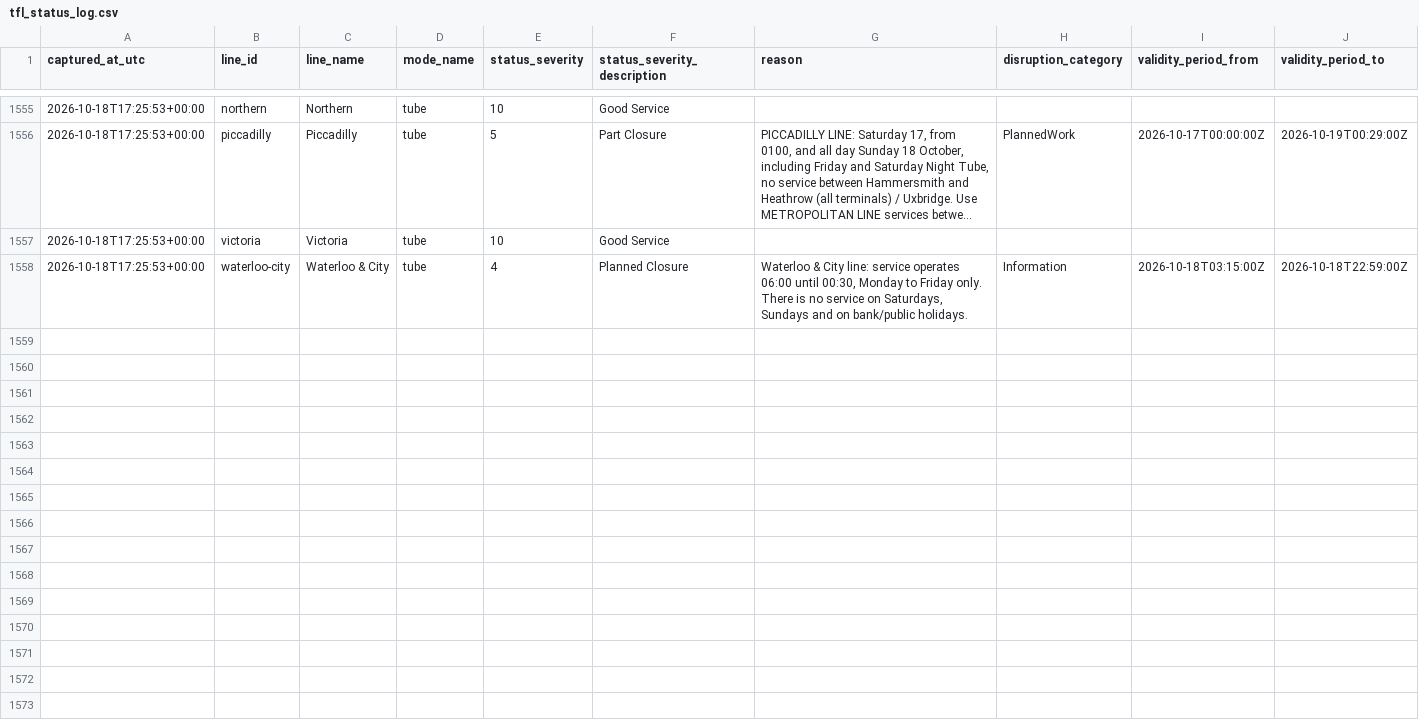
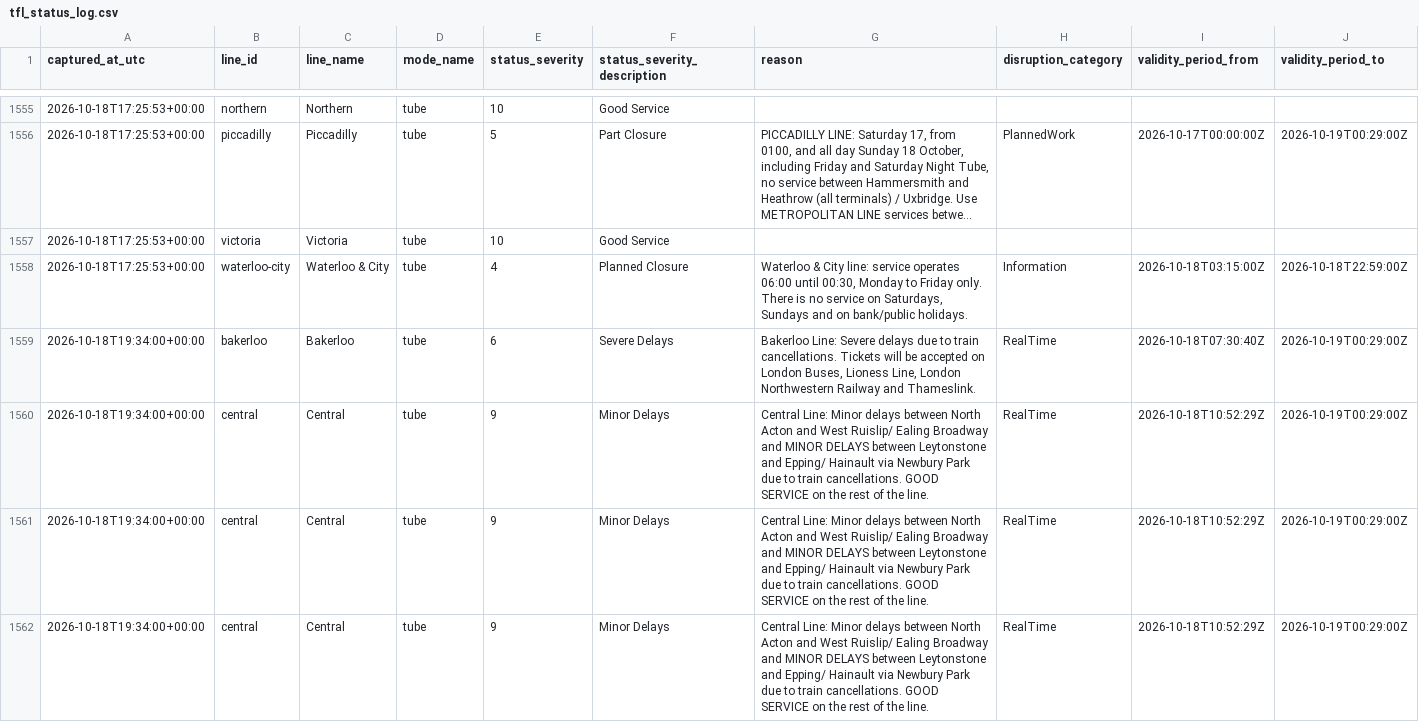
Before and after one commit to hitanshu8141/tfl-delay-dashboard, a CSV file: tfl_status_log.csv, drawn as a sheet; only a part is shown, gaps mark what is left out; long unchanged cells end in …; the diff covers the shown part only; the diff names each change by its address in the sheet, - before the commit and + after, or states it on an @@ line.

```diff
--- a/tfl_status_log.csv
+++ b/tfl_status_log.csv
+row 1559: 2026-10-18T19:34:00+00:00 | bakerloo | Bakerloo | tube | 6 | Severe Delays | Bakerloo Line: Severe delays due to train cancellations. Tickets will be accepted on London Buses, Lioness Line, London Northwestern Railway and Thameslink. | RealTime | 2026-10-18T07:30:40Z | 2026-10-19T00:29:00Z
+row 1560: 2026-10-18T19:34:00+00:00 | central | Central | tube | 9 | Minor Delays | Central Line: Minor delays between North Acton and West Ruislip/ Ealing Broadway and MINOR DELAYS between Leytonstone and Epping/ Hainault via Newbury Park due to train cancellations. GOOD SERVICE on the rest of the line. | RealTime | 2026-10-18T10:52:29Z | 2026-10-19T00:29:00Z
+row 1561: 2026-10-18T19:34:00+00:00 | central | Central | tube | 9 | Minor Delays | Central Line: Minor delays between North Acton and West Ruislip/ Ealing Broadway and MINOR DELAYS between Leytonstone and Epping/ Hainault via Newbury Park due to train cancellations. GOOD SERVICE on the rest of the line. | RealTime | 2026-10-18T10:52:29Z | 2026-10-19T00:29:00Z
+row 1562: 2026-10-18T19:34:00+00:00 | central | Central | tube | 9 | Minor Delays | Central Line: Minor delays between North Acton and West Ruislip/ Ealing Broadway and MINOR DELAYS between Leytonstone and Epping/ Hainault via Newbury Park due to train cancellations. GOOD SERVICE on the rest of the line. | RealTime | 2026-10-18T10:52:29Z | 2026-10-19T00:29:00Z
```
Also changed, not shown: 11 added rows elsewhere in this file.
